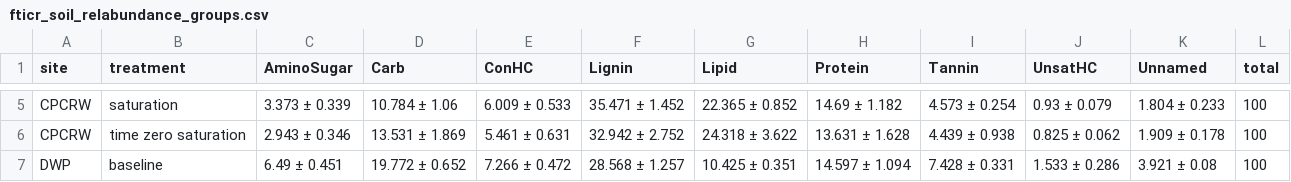
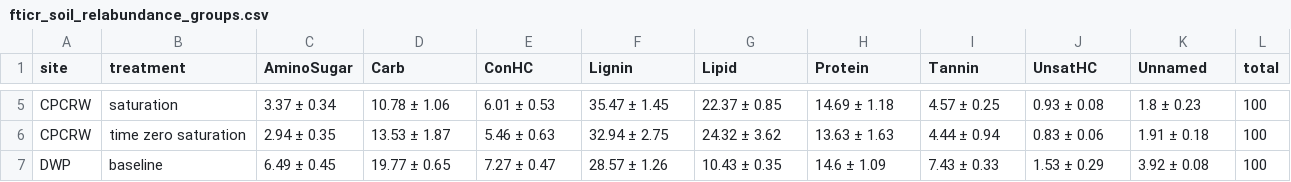
Before and after one commit to kaizadp/TES_3Soils_2021, a CSV file: fticr/fticr_soil_relabundance_groups.csv, drawn as a sheet; only a part is shown, gaps mark what is left out; the diff covers the shown part only; the diff names each change by its address in the sheet, - before the commit and + after, or states it on an @@ line.

```diff
--- a/fticr/fticr_soil_relabundance_groups.csv
+++ b/fticr/fticr_soil_relabundance_groups.csv
-C5 (AminoSugar): 3.373 ± 0.339
+C5 (AminoSugar): 3.37 ± 0.34
-D5 (Carb): 10.784 ± 1.06
+D5 (Carb): 10.78 ± 1.06
-E5 (ConHC): 6.009 ± 0.533
+E5 (ConHC): 6.01 ± 0.53
-F5 (Lignin): 35.471 ± 1.452
+F5 (Lignin): 35.47 ± 1.45
-G5 (Lipid): 22.365 ± 0.852
+G5 (Lipid): 22.37 ± 0.85
-H5 (Protein): 14.69 ± 1.182
+H5 (Protein): 14.69 ± 1.18
-I5 (Tannin): 4.573 ± 0.254
+I5 (Tannin): 4.57 ± 0.25
-J5 (UnsatHC): 0.93 ± 0.079
+J5 (UnsatHC): 0.93 ± 0.08
-K5 (Unnamed): 1.804 ± 0.233
+K5 (Unnamed): 1.8 ± 0.23
-C6 (AminoSugar): 2.943 ± 0.346
+C6 (AminoSugar): 2.94 ± 0.35
-D6 (Carb): 13.531 ± 1.869
+D6 (Carb): 13.53 ± 1.87
-E6 (ConHC): 5.461 ± 0.631
+E6 (ConHC): 5.46 ± 0.63
-F6 (Lignin): 32.942 ± 2.752
+F6 (Lignin): 32.94 ± 2.75
-G6 (Lipid): 24.318 ± 3.622
+G6 (Lipid): 24.32 ± 3.62
-H6 (Protein): 13.631 ± 1.628
+H6 (Protein): 13.63 ± 1.63
-I6 (Tannin): 4.439 ± 0.938
+I6 (Tannin): 4.44 ± 0.94
-J6 (UnsatHC): 0.825 ± 0.062
+J6 (UnsatHC): 0.83 ± 0.06
-K6 (Unnamed): 1.909 ± 0.178
+K6 (Unnamed): 1.91 ± 0.18
-C7 (AminoSugar): 6.49 ± 0.451
+C7 (AminoSugar): 6.49 ± 0.45
-D7 (Carb): 19.772 ± 0.652
+D7 (Carb): 19.77 ± 0.65
-E7 (ConHC): 7.266 ± 0.472
+E7 (ConHC): 7.27 ± 0.47
-F7 (Lignin): 28.568 ± 1.257
+F7 (Lignin): 28.57 ± 1.26
-G7 (Lipid): 10.425 ± 0.351
+G7 (Lipid): 10.43 ± 0.35
-H7 (Protein): 14.597 ± 1.094
+H7 (Protein): 14.6 ± 1.09
-I7 (Tannin): 7.428 ± 0.331
+I7 (Tannin): 7.43 ± 0.33
-J7 (UnsatHC): 1.533 ± 0.286
+J7 (UnsatHC): 1.53 ± 0.29
-K7 (Unnamed): 3.921 ± 0.08
+K7 (Unnamed): 3.92 ± 0.08
```
Also changed, not shown: 108 edited cells elsewhere in this file, 2 other files.
